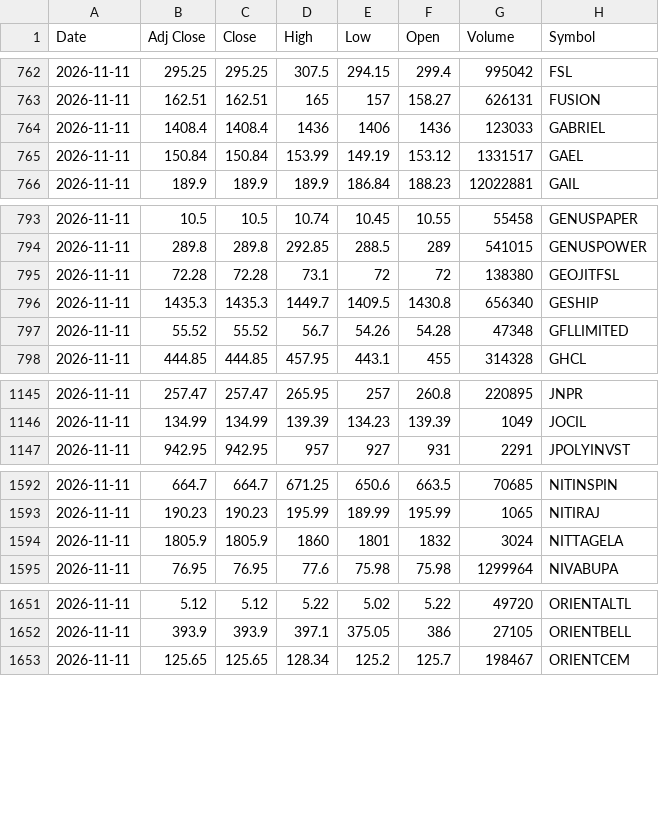
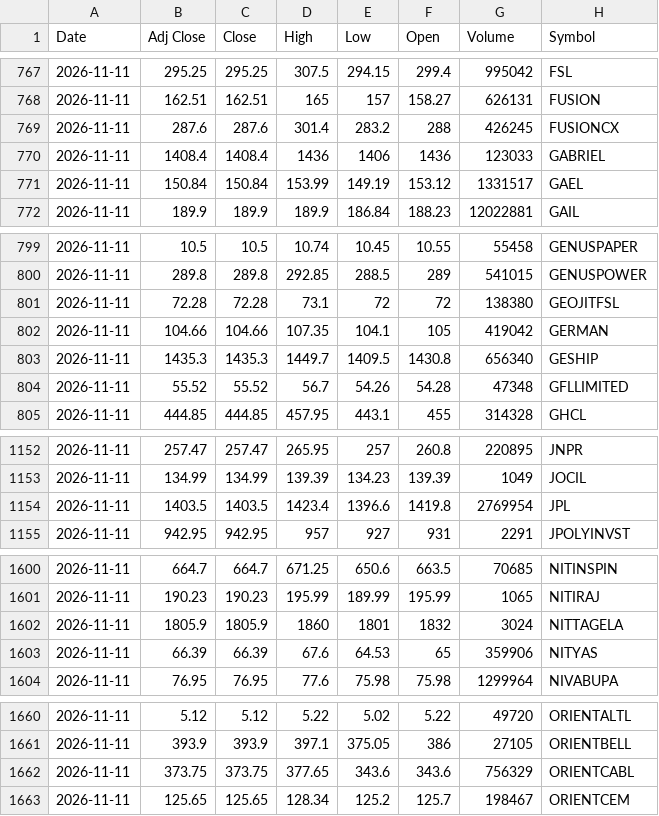
Before and after one commit to VarunNeel/alphatrace-feed, a CSV file: ohlcv/daily/2026-11-11.csv, drawn as a sheet; only a part is shown, gaps mark what is left out; the diff covers the shown part only.

```diff
--- a/ohlcv/daily/2026-11-11.csv
+++ b/ohlcv/daily/2026-11-11.csv
@@ -763,2 +768,3 @@ Date,Adj Close,Close,High,Low,Open,Volume,Symbol
 2026-11-11,162.51,162.51,165,157,158.27,626131,FUSION
+2026-11-11,287.6,287.6,301.4,283.2,288,426245,FUSIONCX
 2026-11-11,1408.4,1408.4,1436,1406,1436,123033,GABRIEL
@@ -795,2 +801,3 @@ Date,Adj Close,Close,High,Low,Open,Volume,Symbol
 2026-11-11,72.28,72.28,73.1,72,72,138380,GEOJITFSL
+2026-11-11,104.66,104.66,107.35,104.1,105,419042,GERMAN
 2026-11-11,1435.3,1435.3,1449.7,1409.5,1430.8,656340,GESHIP
@@ -1146,2 +1153,3 @@ Date,Adj Close,Close,High,Low,Open,Volume,Symbol
 2026-11-11,134.99,134.99,139.39,134.23,139.39,1049,JOCIL
+2026-11-11,1403.5,1403.5,1423.4,1396.6,1419.8,2769954,JPL
 2026-11-11,942.95,942.95,957,927,931,2291,JPOLYINVST
@@ -1594,2 +1602,3 @@ Date,Adj Close,Close,High,Low,Open,Volume,Symbol
 2026-11-11,1805.9,1805.9,1860,1801,1832,3024,NITTAGELA
+2026-11-11,66.39,66.39,67.6,64.53,65,359906,NITYAS
 2026-11-11,76.95,76.95,77.6,75.98,75.98,1299964,NIVABUPA
@@ -1652,2 +1661,3 @@ Date,Adj Close,Close,High,Low,Open,Volume,Symbol
 2026-11-11,393.9,393.9,397.1,375.05,386,27105,ORIENTBELL
+2026-11-11,373.75,373.75,377.65,343.6,343.6,756329,ORIENTCABL
 2026-11-11,125.65,125.65,128.34,125.2,125.7,198467,ORIENTCEM
```
Also changed, not shown: 13 added rows elsewhere in this file, ohlcv/DAILY_OHLCV.csv, ohlcv/daily/2026-11-12.csv, 1 other file.
